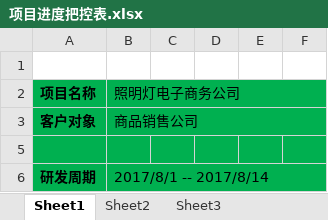
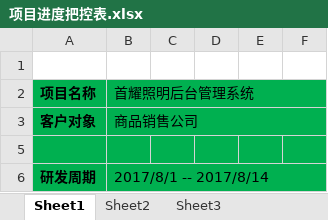
Before and after one commit to Sugar-Town/bright-night, an Excel workbook: 文档/项目组内文档/项目进度把控表.xlsx, sheet Sheet1, drawn as a sheet; only a part is shown; values as stored, in another font and other column widths than the file's, no borders; the diff names each change by its address in the sheet, - before the commit and + after, or states it on an @@ line.

```diff
--- a/文档/项目组内文档/项目进度把控表.xlsx (sheet Sheet1)
+++ b/文档/项目组内文档/项目进度把控表.xlsx (sheet Sheet1)
-B2: 照明灯电子商务公司
+B2: 首耀照明后台管理系统
```
Also changed, not shown: hidden cells, 4 other files.
